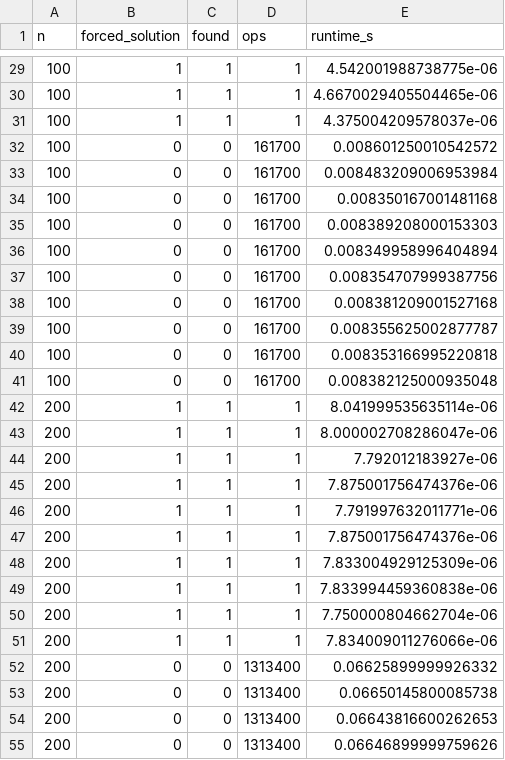
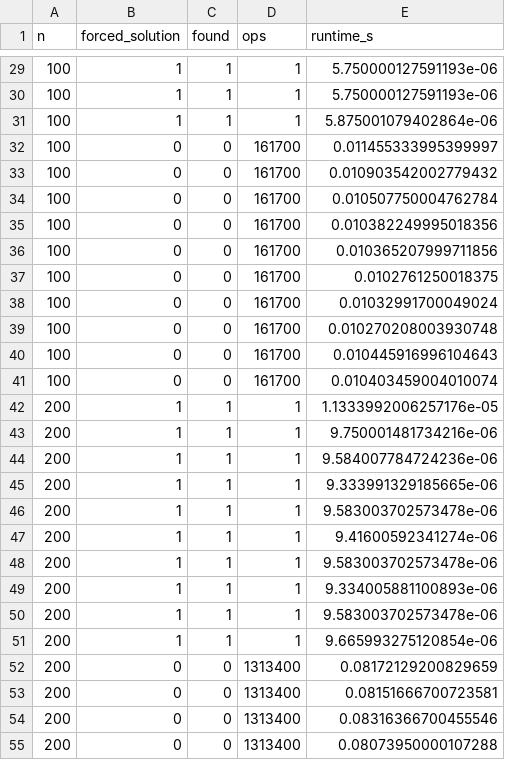
Before and after one commit to EthanBucy/Assignment_2, a CSV file: results/runs.csv, drawn as a sheet; only a part is shown, gaps mark what is left out; the diff covers the shown part only.

```diff
--- a/results/runs.csv
+++ b/results/runs.csv
@@ -29,27 +29,27 @@ n,forced_solution,found,ops,runtime_s
-100,1,1,1,4.542001988738775e-06
-100,1,1,1,4.6670029405504465e-06
-100,1,1,1,4.375004209578037e-06
-100,0,0,161700,0.008601250010542572
-100,0,0,161700,0.008483209006953984
-100,0,0,161700,0.008350167001481168
-100,0,0,161700,0.008389208000153303
-100,0,0,161700,0.008349958996404894
-100,0,0,161700,0.008354707999387756
-100,0,0,161700,0.008381209001527168
-100,0,0,161700,0.008355625002877787
-100,0,0,161700,0.008353166995220818
-100,0,0,161700,0.008382125000935048
-200,1,1,1,8.041999535635114e-06
-200,1,1,1,8.000002708286047e-06
-200,1,1,1,7.792012183927e-06
-200,1,1,1,7.875001756474376e-06
-200,1,1,1,7.791997632011771e-06
-200,1,1,1,7.875001756474376e-06
-200,1,1,1,7.833004929125309e-06
-200,1,1,1,7.833994459360838e-06
-200,1,1,1,7.750000804662704e-06
-200,1,1,1,7.834009011276066e-06
-200,0,0,1313400,0.06625899999926332
-200,0,0,1313400,0.06650145800085738
-200,0,0,1313400,0.06643816600262653
-200,0,0,1313400,0.06646899999759626
+100,1,1,1,5.750000127591193e-06
+100,1,1,1,5.750000127591193e-06
+100,1,1,1,5.875001079402864e-06
+100,0,0,161700,0.011455333995399997
+100,0,0,161700,0.010903542002779432
+100,0,0,161700,0.010507750004762784
+100,0,0,161700,0.010382249995018356
+100,0,0,161700,0.010365207999711856
+100,0,0,161700,0.0102761250018375
+100,0,0,161700,0.01032991700049024
+100,0,0,161700,0.010270208003930748
+100,0,0,161700,0.010445916996104643
+100,0,0,161700,0.010403459004010074
+200,1,1,1,1.1333992006257176e-05
+200,1,1,1,9.750001481734216e-06
+200,1,1,1,9.584007784724236e-06
+200,1,1,1,9.333991329185665e-06
+200,1,1,1,9.583003702573478e-06
+200,1,1,1,9.41600592341274e-06
+200,1,1,1,9.583003702573478e-06
+200,1,1,1,9.334005881100893e-06
+200,1,1,1,9.583003702573478e-06
+200,1,1,1,9.665993275120854e-06
+200,0,0,1313400,0.08172129200829659
+200,0,0,1313400,0.08151666700723581
+200,0,0,1313400,0.08316366700455546
+200,0,0,1313400,0.08073950000107288
```
Also changed, not shown: 73 edited cells elsewhere in this file, results/summary_all.csv, results/summary_solvable.csv, 2 other files.
